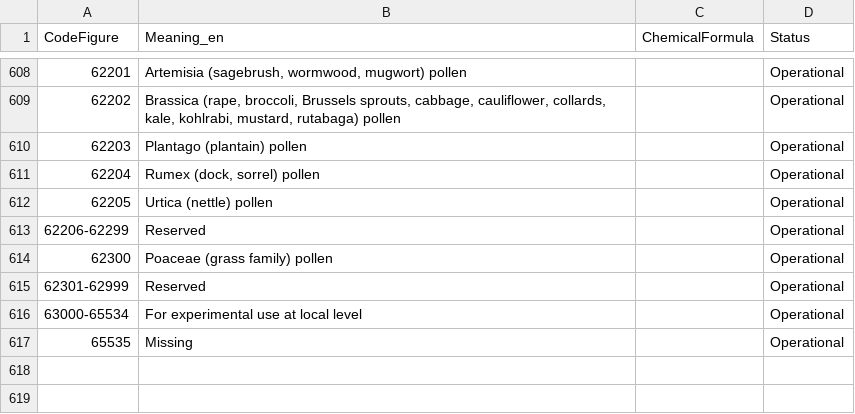
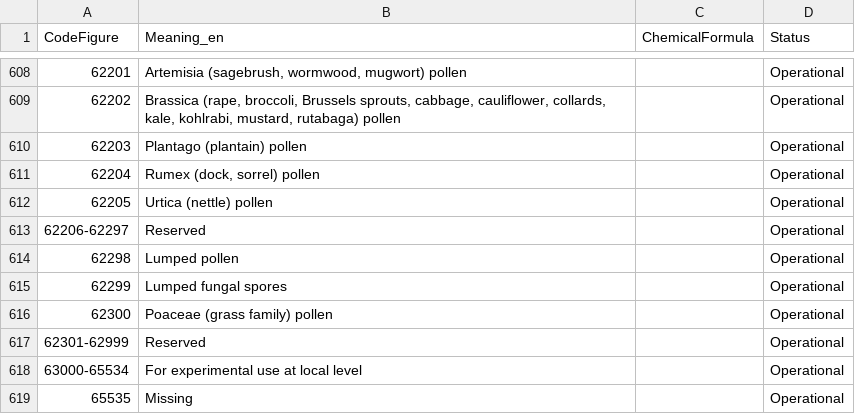
Before and after one commit to wmo-im/CCT, a CSV file: C14.csv, drawn as a sheet; only a part is shown, gaps mark what is left out; the diff names each change by its address in the sheet, - before the commit and + after, or states it on an @@ line.

Commit message:
#253 cct 14 pollen (#258)
* adding minerals entries in Common code table 14

* xml,txt files

* commit the correct entries, I initially committed the entries for another issue

* xml,txt files

* Update C14.csv

Co-authored-by: Anna Milan <amilan@wmo.int>

* xml,txt files

* Update C14.csv

Co-authored-by: Anna Milan <amilan@wmo.int>

* xml,txt files

* Update C14.csv

Co-authored-by: Anna Milan <amilan@wmo.int>

* xml,txt files

---------

Co-authored-by: Enrico Fucile <efucile@wmo.int>
Co-authored-by: Anna Milan <amilan@wmo.int>

```diff
--- a/C14.csv
+++ b/C14.csv
@@ column A (CodeFigure) renumbered in row 613 @@
+row 614: 62298 | Lumped pollen |  | Operational
+row 615: 62299 | Lumped fungal spores |  | Operational
```
Also changed, not shown: 1 other file.
